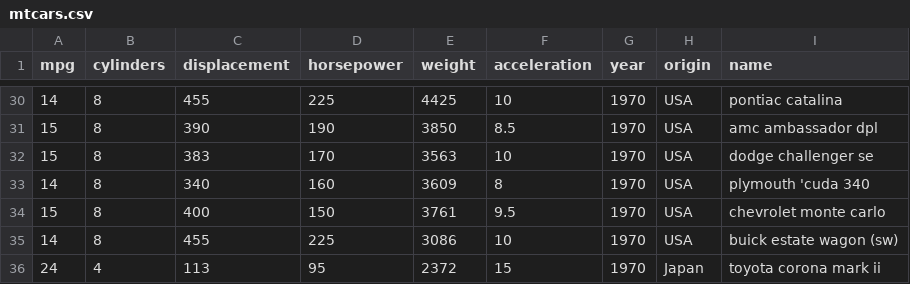
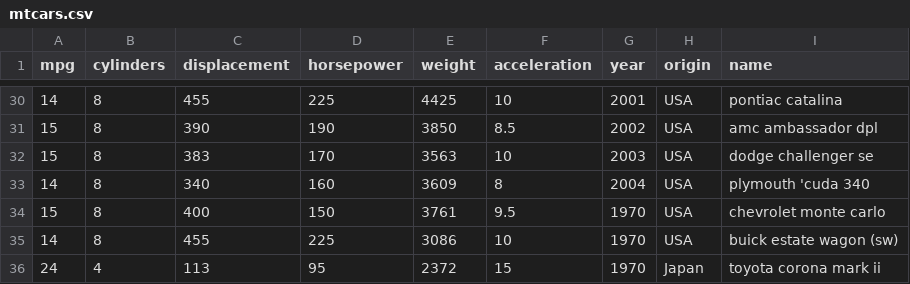
Before and after one commit to josehuillca/VIS_trabalho1, a CSV file: assets/datasets/mtcars.csv, drawn as a sheet; only a part is shown, gaps mark what is left out; the diff covers the shown part only.

```diff
--- a/assets/datasets/mtcars.csv
+++ b/assets/datasets/mtcars.csv
@@ -30,5 +30,5 @@ mpg,cylinders,displacement,horsepower,weight,acceleration,year,origin,name
-14,8,455,225,4425,10,1970,USA,pontiac catalina
-15,8,390,190,3850,8.5,1970,USA,amc ambassador dpl
-15,8,383,170,3563,10,1970,USA,dodge challenger se
-14,8,340,160,3609,8,1970,USA,plymouth 'cuda 340
+14,8,455,225,4425,10,2001,USA,pontiac catalina
+15,8,390,190,3850,8.5,2002,USA,amc ambassador dpl
+15,8,383,170,3563,10,2003,USA,dodge challenger se
+14,8,340,160,3609,8,2004,USA,plymouth 'cuda 340
 15,8,400,150,3761,9.5,1970,USA,chevrolet monte carlo
```
Also changed, not shown: 27 edited cells elsewhere in this file, assets/datasets/cars-2.csv, 6 other files.
